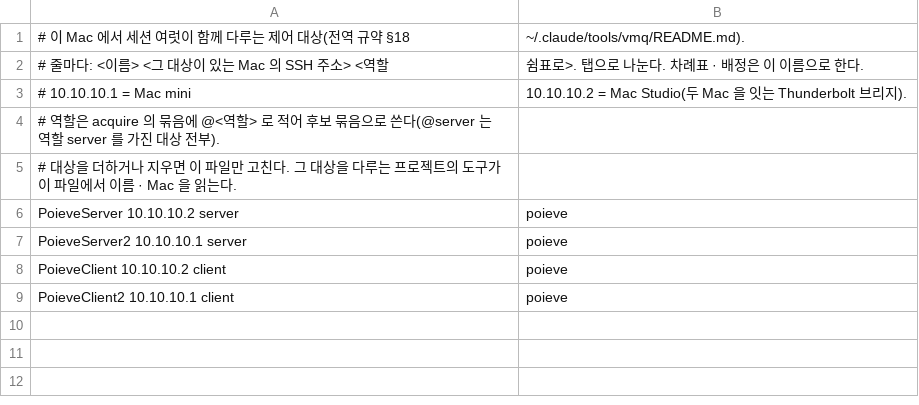
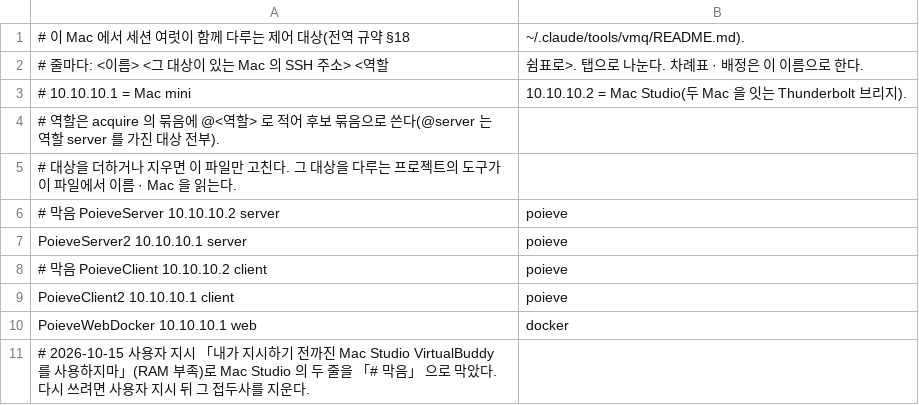
Before and after one commit to hwanyong/vmq, a TSV file: resources.tsv, drawn as a sheet.

Commit message:
resources: Mac Studio 두 VM 을 막고(2026-10-15 사용자 지시, RAM 부족) PoieveWebDocker 를 더함

```diff
--- a/resources.tsv
+++ b/resources.tsv
@@ -5,5 +5,7 @@
 # 대상을 더하거나 지우면 이 파일만 고친다. 그 대상을 다루는 프로젝트의 도구가 이 파일에서 이름 · Mac 을 읽는다.
-PoieveServer	10.10.10.2	server,poieve
+# 막음 PoieveServer	10.10.10.2	server,poieve
 PoieveServer2	10.10.10.1	server,poieve
-PoieveClient	10.10.10.2	client,poieve
+# 막음 PoieveClient	10.10.10.2	client,poieve
 PoieveClient2	10.10.10.1	client,poieve
+PoieveWebDocker	10.10.10.1	web,docker
+# 2026-10-15 사용자 지시 「내가 지시하기 전까진 Mac Studio VirtualBuddy를 사용하지마」(RAM 부족)로 Mac Studio 의 두 줄을 「# 막음」 으로 막았다. 다시 쓰려면 사용자 지시 뒤 그 접두사를 지운다.
```
